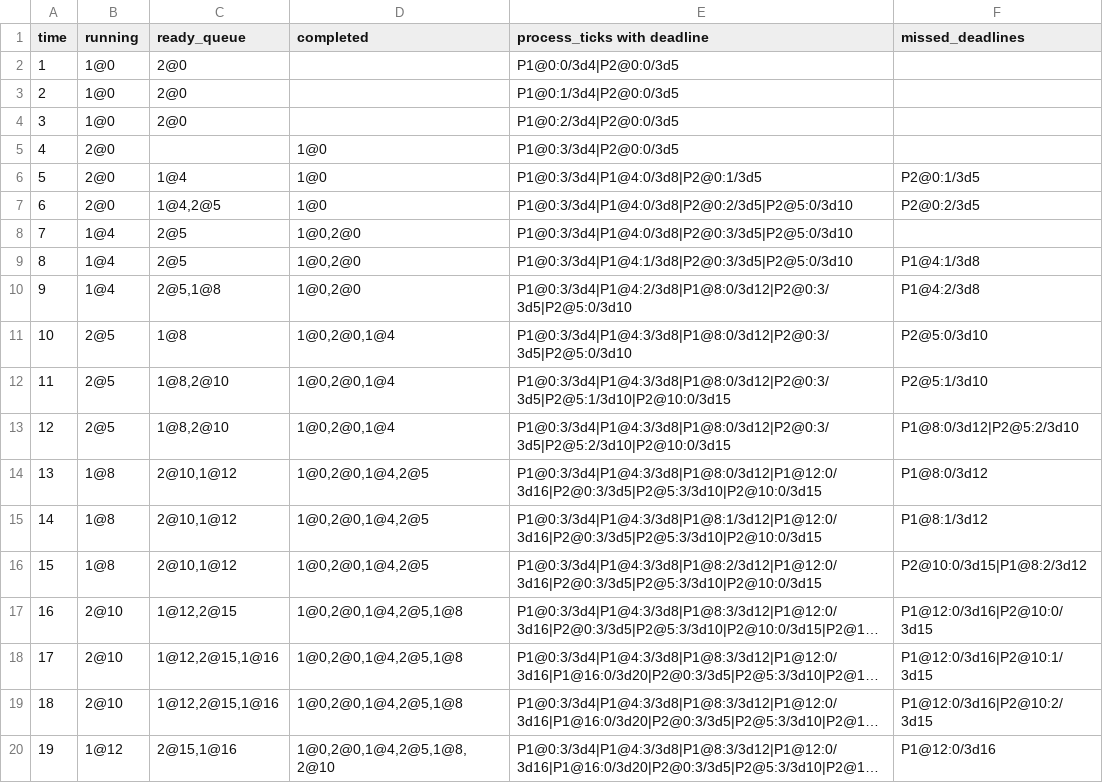
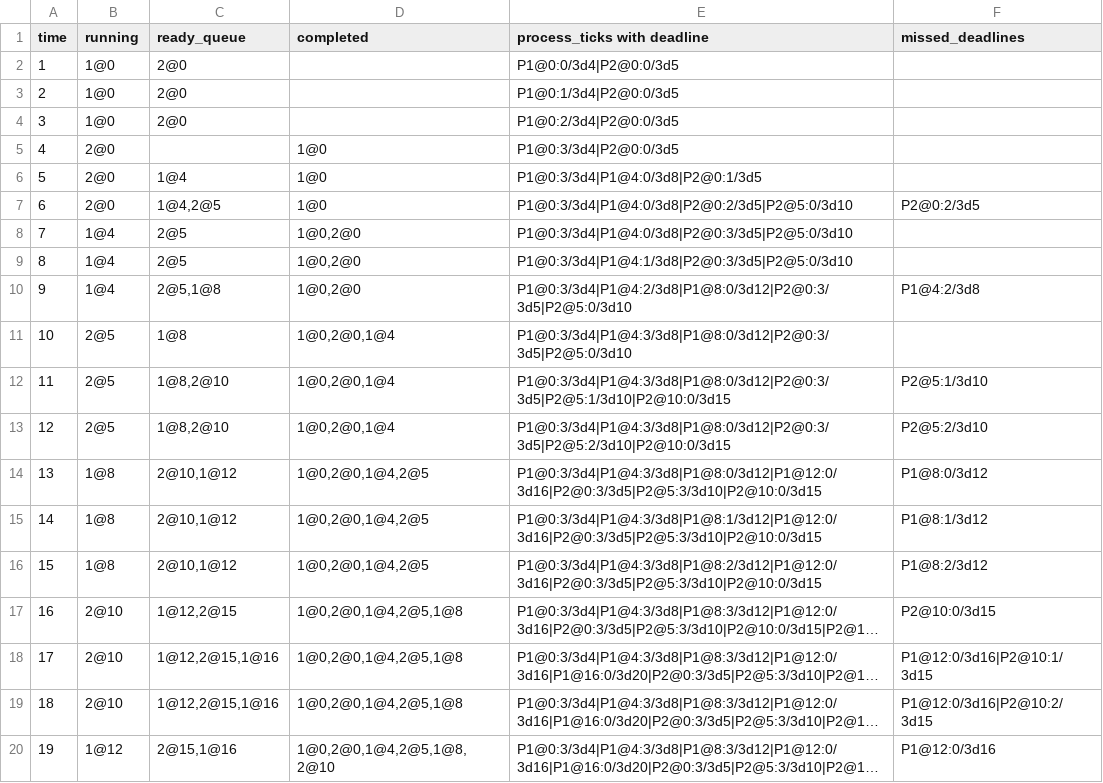
Before and after one commit to KyeYongChoo/fyp_scheduling_algorithms, a CSV file: SampleSchedules/EDF/EDFscheduleBothFail.csv, drawn as a sheet; only a part is shown; long unchanged cells end in …; the diff covers the shown part only; the diff names each change by its address in the sheet, - before the commit and + after, or states it on an @@ line.

```diff
--- a/SampleSchedules/EDF/EDFscheduleBothFail.csv
+++ b/SampleSchedules/EDF/EDFscheduleBothFail.csv
-F6 (missed_deadlines): P2@0:1/3d5
+F6 (missed_deadlines): (empty)
-F9 (missed_deadlines): P1@4:1/3d8
+F9 (missed_deadlines): (empty)
-F11 (missed_deadlines): P2@5:0/3d10
+F11 (missed_deadlines): (empty)
-F13 (missed_deadlines): P1@8:0/3d12|P2@5:2/3d10
+F13 (missed_deadlines): P2@5:2/3d10
-F16 (missed_deadlines): P2@10:0/3d15|P1@8:2/3d12
+F16 (missed_deadlines): P1@8:2/3d12
-F17 (missed_deadlines): P1@12:0/3d16|P2@10:0/3d15
+F17 (missed_deadlines): P2@10:0/3d15
```
Also changed, not shown: 5 edited cells elsewhere in this file, SampleSchedules/RMS/RMSscheduleBothFail.csv, SampleSchedules/RMS/RMSscheduleRmsFailsEdfSucceeds.csv, 3 other files.
